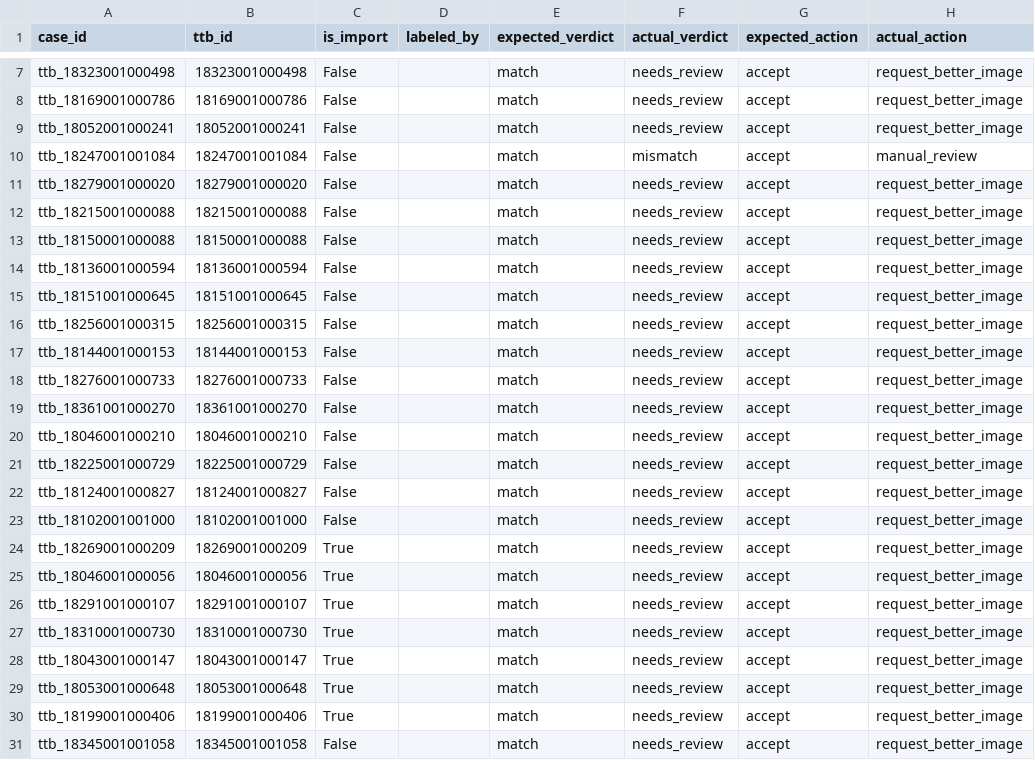
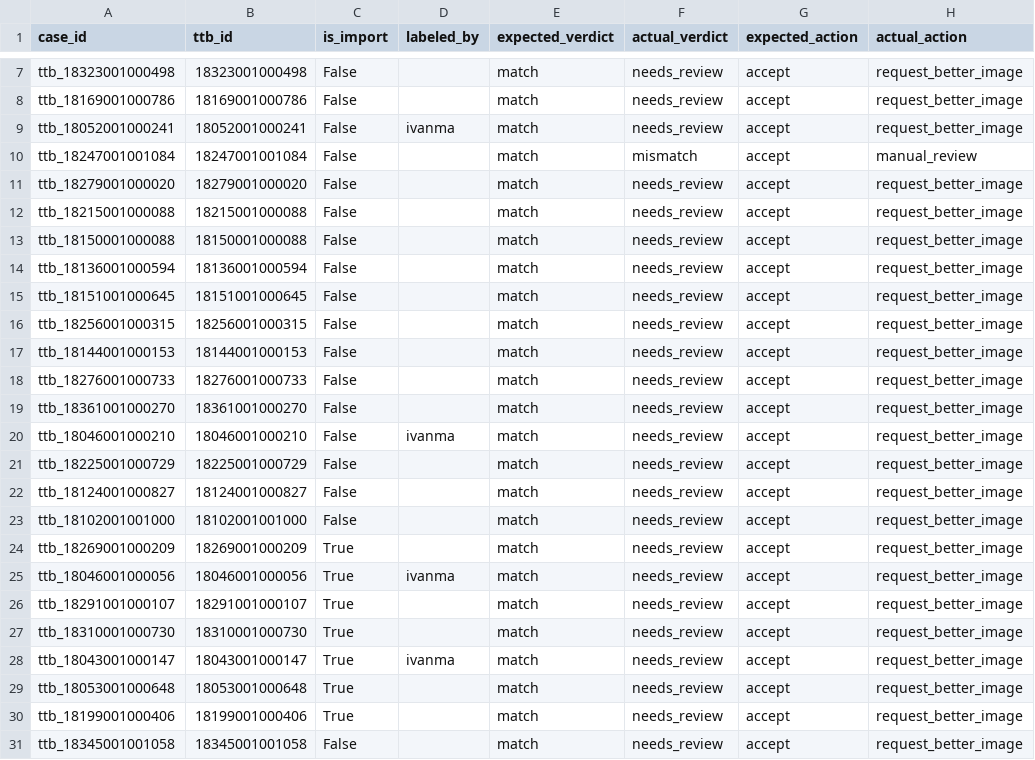
Before and after one commit to ivanma9/TTB_reader, a CSV file: docs/real-label-gaps.csv, drawn as a sheet; only a part is shown, gaps mark what is left out; the diff names each change by its address in the sheet, - before the commit and + after, or states it on an @@ line.

Commit message:
docs: real-label gaps — Category C labeled-subset results
Partial hand-label pass: 6/20 cases labeled via scripts.label_real_cases
(4 with class_type/producer corrections, 2 empty). Regenerated cases.jsonl
and eval CSV/markdown with corrections merged. No regressions on the 37
unlabeled cases.

Labeled subset (6 cases):
- class_type:            0 match, 3 mismatch, 3 needs_review
- producer_name_address: 0 match, 4 mismatch, 2 needs_review

Residuals classified in docs/real-label-gaps.md:
- Category A (matcher bug): ttb_18052001000241 (both fields),
  ttb_18046001000210 (class_type) — on-label strings present in OCR
  but verifier missed them; tracked as matcher follow-ups.
- Category B (OCR quality): 3 cases with empty observed — overlaps
  with the known front/back-label eval gap.
- Category C (label ambiguity): ttb_18011001000033 (empty corrections
  despite clear on-label values), ttb_18046001000210 producer
  (labeled as distiller; OCR shows bottler). Flagged for re-label.

Plan ship criterion (≥15/20 match) not met — 14 more labels pending.

```diff
--- a/docs/real-label-gaps.csv
+++ b/docs/real-label-gaps.csv
-D9 (labeled_by): (empty)
+D9 (labeled_by): ivanma
-D20 (labeled_by): (empty)
+D20 (labeled_by): ivanma
-D25 (labeled_by): (empty)
+D25 (labeled_by): ivanma
-D28 (labeled_by): (empty)
+D28 (labeled_by): ivanma
```
Also changed, not shown: 4 other files.
